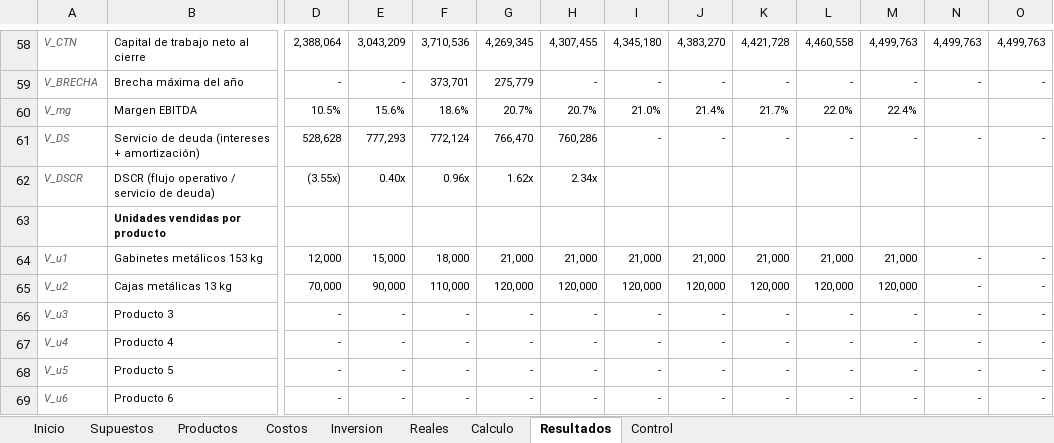
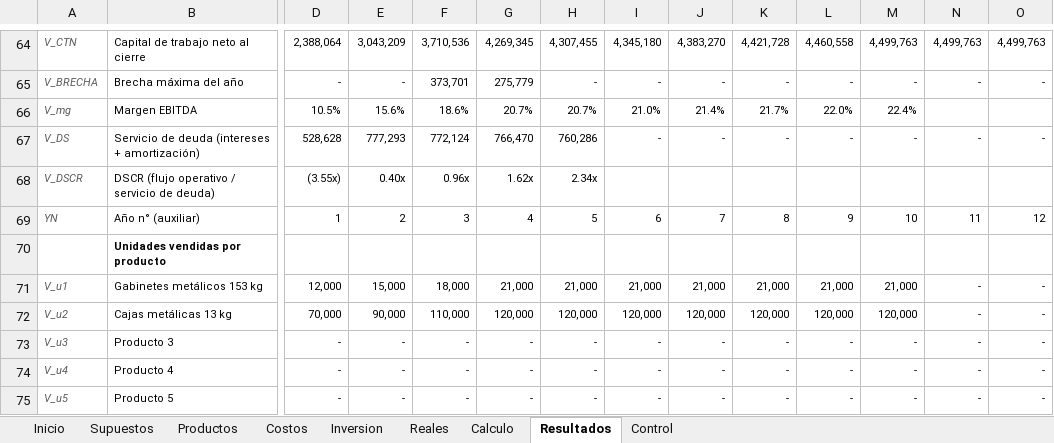
Before and after one commit to derlismorinigo97-maker/Plan-de-Negocios, an Excel workbook: Modelo_Maquila_ECOSTAR_v2.xlsx, sheet Resultados, drawn as a sheet; only a part is shown, gaps mark what is left out; the shorter side is filled out with more unchanged rows; values as stored, in another font and other column widths than the file's, no borders; charts and pictures not drawn; rows hold the shown columns only; the diff covers the shown part only; the diff names each change by its address in the sheet, - before the commit and + after, or states it on an @@ line.

```diff
--- a/Modelo_Maquila_ECOSTAR_v2.xlsx (sheet Resultados)
+++ b/Modelo_Maquila_ECOSTAR_v2.xlsx (sheet Resultados)
+row 69: YN | Año n° (auxiliar) | 1 | 2 | 3 | 4 | 5 | 6 | 7 | 8 | 9 | 10 | 11 | 12
```
Also changed, not shown: 10 added rows, 3 removed rows and 3 edited cells elsewhere in this sheet, sheet Calculo, sheet Inversion, sheet Reales, formulas that keep their value, charts or pictures, Plantilla_Maquila_Comun.xlsx, 9 other files.
